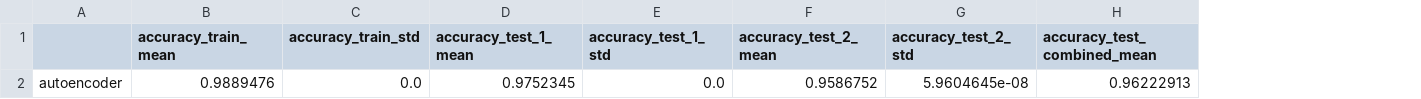
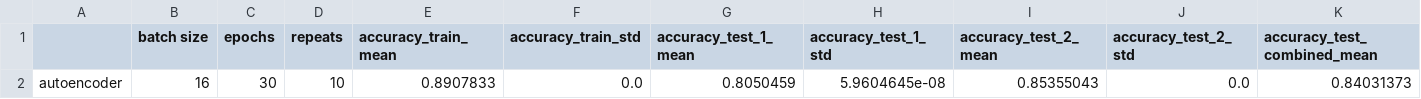
Before and after one commit to andrejbrova/CO2-Occupancy, a CSV file: models/results/autoencoder.csv, drawn as a sheet; only a part is shown; removed rows and columns are numbered as before the commit, all else as after; rows hold the shown columns only; the diff names each change by its address in the sheet, - before the commit and + after, or states it on an @@ line.

Commit message:
autoencoder now callable with embedding

```diff
--- a/models/results/autoencoder.csv
+++ b/models/results/autoencoder.csv
+column B (batch size), empty
+column C (epochs), empty
+column D (repeats), empty
-row 2: autoencoder | 0.9889476 | 0.0 | 0.9752345 | 0.0 | 0.9586752 | 5.9604645e-08 | 0.96222913
+row 2: autoencoder | 16 | 30 | 10 | 0.8907833 | 0.0 | 0.8050459 | 5.9604645e-08 | 0.85355043 | 0.0 | 0.84031373
```
Also changed, not shown: 12 other files.
